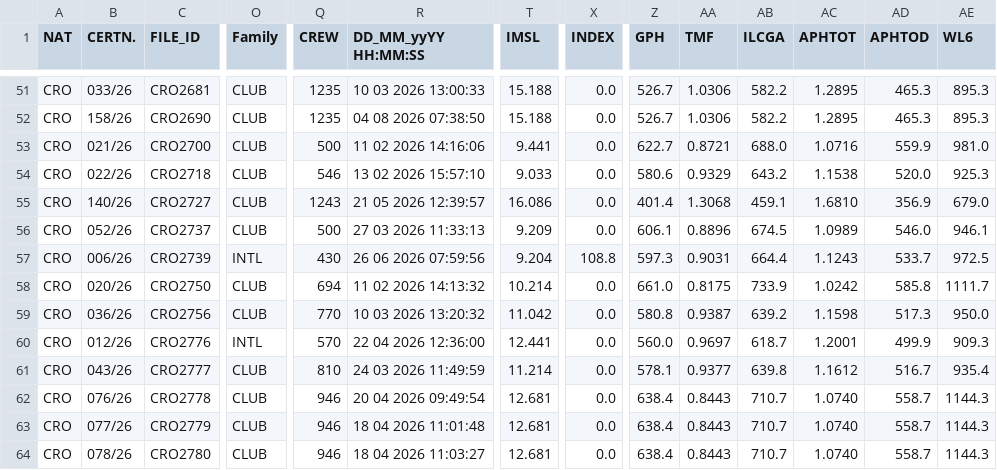
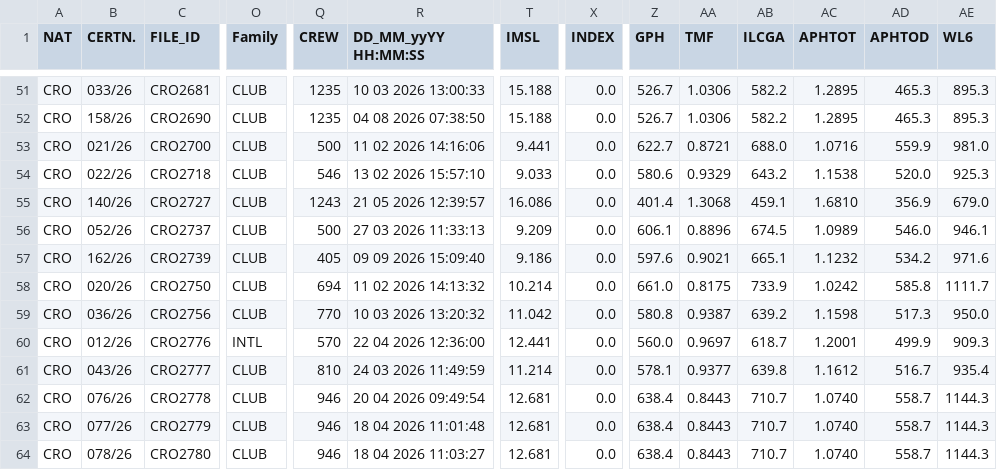
Before and after one commit to afds/orc-data-archive, a CSV file: data/2026/CRO.csv, drawn as a sheet; only a part is shown, gaps mark what is left out; the diff covers the shown part only; the diff names each change by its address in the sheet, - before the commit and + after, or states it on an @@ line.

```diff
--- a/data/2026/CRO.csv
+++ b/data/2026/CRO.csv
-B57 (CERTN.): 006/26
+B57 (CERTN.): 162/26
-O57 (Family): INTL
+O57 (Family): CLUB
-Q57 (CREW): 430
+Q57 (CREW): 405
-R57 (DD_MM_yyYY HH:MM:SS): 26 06 2026 07:59:56
+R57 (DD_MM_yyYY HH:MM:SS): 09 09 2026 15:09:40
-T57 (IMSL): 9.204
+T57 (IMSL): 9.186
-X57 (INDEX): 108.8
+X57 (INDEX): 0.0
-Z57 (GPH): 597.3
+Z57 (GPH): 597.6
-AA57 (TMF): 0.9031
+AA57 (TMF): 0.9021
-AB57 (ILCGA): 664.4
+AB57 (ILCGA): 665.1
-AC57 (APHTOT): 1.1243
+AC57 (APHTOT): 1.1232
-AD57 (APHTOD): 533.7
+AD57 (APHTOD): 534.2
-AE57 (WL6): 972.5
+AE57 (WL6): 971.6
```
Also changed, not shown: 141 edited cells elsewhere in this file, data/2026/AUS.csv, data/2026/GER.csv, 33 other files.
